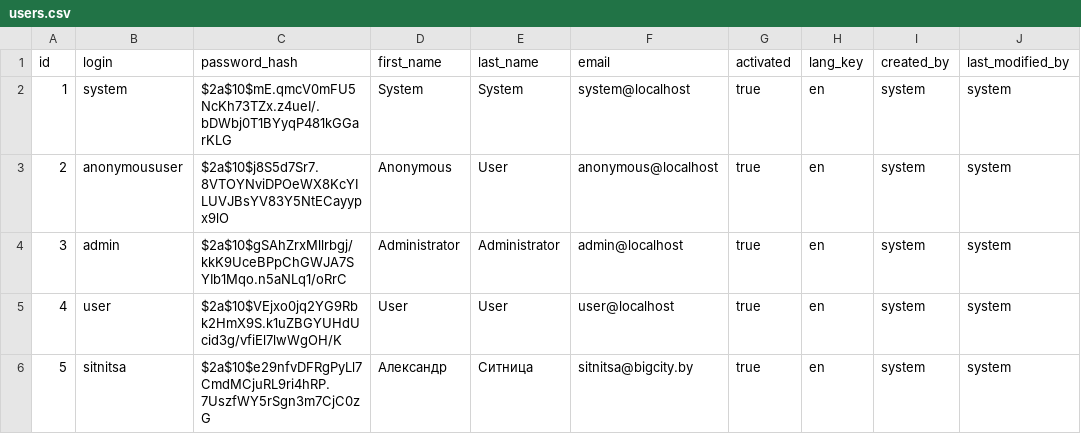
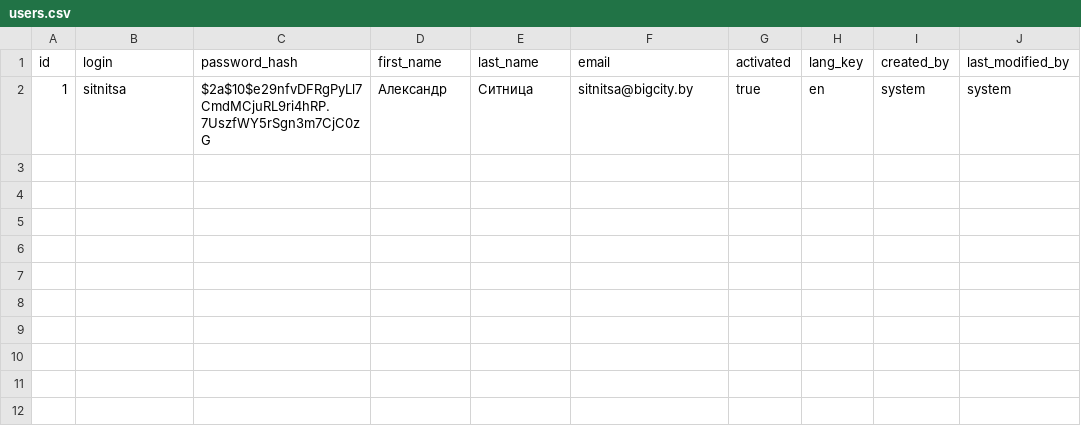
Before and after one commit to Topolev/sitnitsa-bigcity-parcer, a CSV file: src/main/resources/config/liquibase/users.csv, drawn as a sheet.

```diff
--- a/src/main/resources/config/liquibase/users.csv
+++ b/src/main/resources/config/liquibase/users.csv
@@ -1,6 +1,2 @@
 id;login;password_hash;first_name;last_name;email;activated;lang_key;created_by;last_modified_by
-1;system;$2a$10$mE.qmcV0mFU5NcKh73TZx.z4ueI/.bDWbj0T1BYyqP481kGGarKLG;System;System;system@localhost;true;en;system;system
-2;anonymoususer;$2a$10$j8S5d7Sr7.8VTOYNviDPOeWX8KcYILUVJBsYV83Y5NtECayypx9lO;Anonymous;User;anonymous@localhost;true;en;system;system
-3;admin;$2a$10$gSAhZrxMllrbgj/kkK9UceBPpChGWJA7SYIb1Mqo.n5aNLq1/oRrC;Administrator;Administrator;admin@localhost;true;en;system;system
-4;user;$2a$10$VEjxo0jq2YG9Rbk2HmX9S.k1uZBGYUHdUcid3g/vfiEl7lwWgOH/K;User;User;user@localhost;true;en;system;system
-5;sitnitsa;$2a$10$e29nfvDFRgPyLl7CmdMCjuRL9ri4hRP.7UszfWY5rSgn3m7CjC0zG;Александр;Ситница;sitnitsa@bigcity.by;true;en;system;system
+1;sitnitsa;$2a$10$e29nfvDFRgPyLl7CmdMCjuRL9ri4hRP.7UszfWY5rSgn3m7CjC0zG;Александр;Ситница;sitnitsa@bigcity.by;true;en;system;system
```
Also changed, not shown: src/main/resources/config/liquibase/ruleExtractProductLink.csv, 2 other files.
